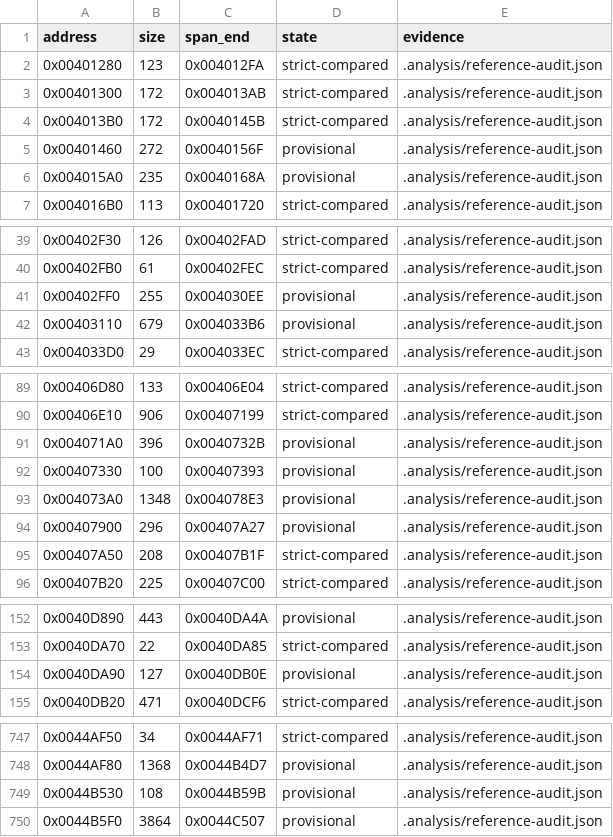
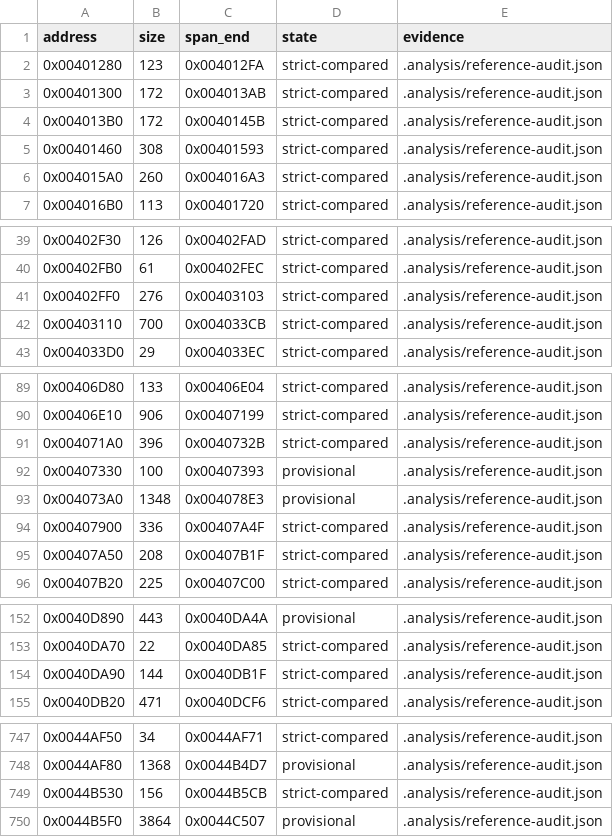
Before and after one commit to N0zoM1z0/th16, a CSV file: config/function-boundaries.csv, drawn as a sheet; only a part is shown, gaps mark what is left out; the diff covers the shown part only.

```diff
--- a/config/function-boundaries.csv
+++ b/config/function-boundaries.csv
@@ -4,4 +4,4 @@ address,size,span_end,state,evidence
 0x004013B0,172,0x0040145B,strict-compared,.analysis/reference-audit.json
-0x00401460,272,0x0040156F,provisional,.analysis/reference-audit.json
-0x004015A0,235,0x0040168A,provisional,.analysis/reference-audit.json
+0x00401460,308,0x00401593,strict-compared,.analysis/reference-audit.json
+0x004015A0,260,0x004016A3,strict-compared,.analysis/reference-audit.json
 0x004016B0,113,0x00401720,strict-compared,.analysis/reference-audit.json
@@ -40,4 +40,4 @@ address,size,span_end,state,evidence
 0x00402FB0,61,0x00402FEC,strict-compared,.analysis/reference-audit.json
-0x00402FF0,255,0x004030EE,provisional,.analysis/reference-audit.json
-0x00403110,679,0x004033B6,provisional,.analysis/reference-audit.json
+0x00402FF0,276,0x00403103,strict-compared,.analysis/reference-audit.json
+0x00403110,700,0x004033CB,strict-compared,.analysis/reference-audit.json
 0x004033D0,29,0x004033EC,strict-compared,.analysis/reference-audit.json
@@ -90,6 +90,6 @@ address,size,span_end,state,evidence
 0x00406E10,906,0x00407199,strict-compared,.analysis/reference-audit.json
-0x004071A0,396,0x0040732B,provisional,.analysis/reference-audit.json
+0x004071A0,396,0x0040732B,strict-compared,.analysis/reference-audit.json
 0x00407330,100,0x00407393,provisional,.analysis/reference-audit.json
 0x004073A0,1348,0x004078E3,provisional,.analysis/reference-audit.json
-0x00407900,296,0x00407A27,provisional,.analysis/reference-audit.json
+0x00407900,336,0x00407A4F,strict-compared,.analysis/reference-audit.json
 0x00407A50,208,0x00407B1F,strict-compared,.analysis/reference-audit.json
@@ -153,3 +153,3 @@ address,size,span_end,state,evidence
 0x0040DA70,22,0x0040DA85,strict-compared,.analysis/reference-audit.json
-0x0040DA90,127,0x0040DB0E,provisional,.analysis/reference-audit.json
+0x0040DA90,144,0x0040DB1F,strict-compared,.analysis/reference-audit.json
 0x0040DB20,471,0x0040DCF6,strict-compared,.analysis/reference-audit.json
@@ -748,3 +748,3 @@ address,size,span_end,state,evidence
 0x0044AF80,1368,0x0044B4D7,provisional,.analysis/reference-audit.json
-0x0044B530,108,0x0044B59B,provisional,.analysis/reference-audit.json
+0x0044B530,156,0x0044B5CB,strict-compared,.analysis/reference-audit.json
 0x0044B5F0,3864,0x0044C507,provisional,.analysis/reference-audit.json
```
Also changed, not shown: 4 edited cells elsewhere in this file, config/functions.csv, config/linkage-bindings.csv, 16 other files.
